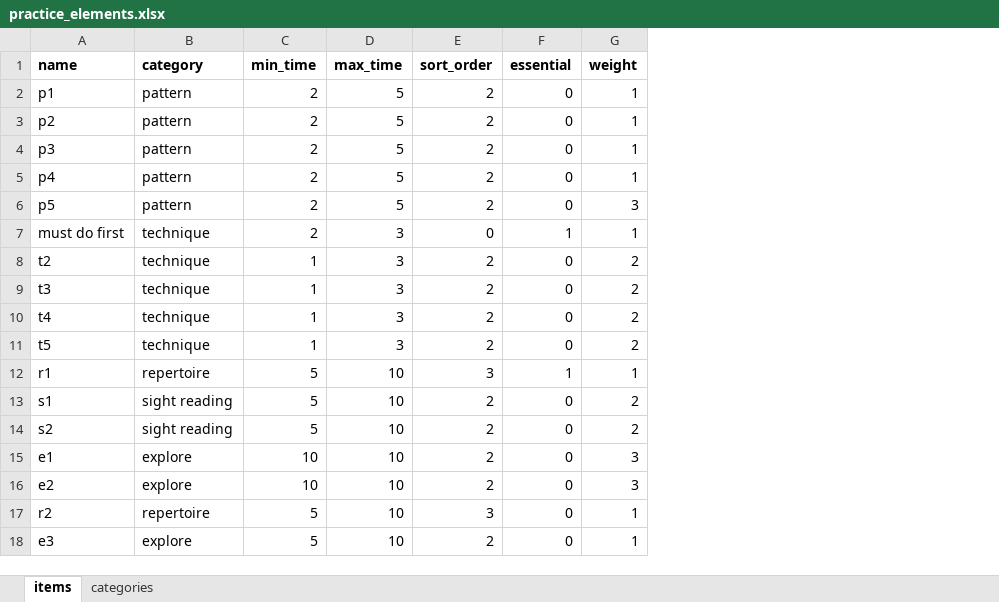
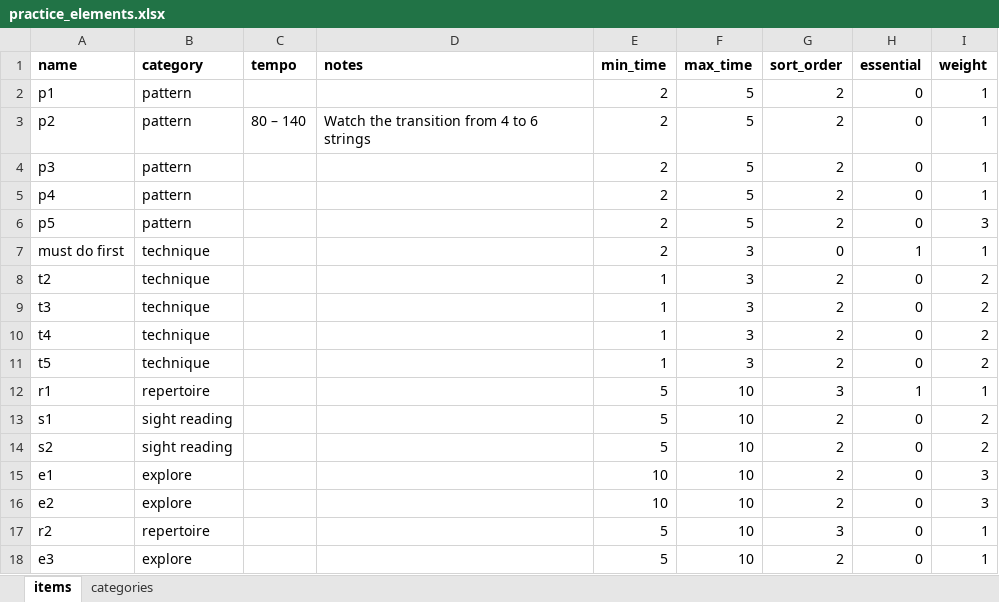
Before and after one commit to DC23/practice-randomiser, an Excel workbook: practice_elements.xlsx, sheet items, drawn as a sheet; values as stored, in another font and other column widths than the file's, no borders; the diff names each change by its address in the sheet, - before the commit and + after, or states it on an @@ line.

```diff
--- a/practice_elements.xlsx (sheet items)
+++ b/practice_elements.xlsx (sheet items)
+column C (tempo), row 3: 80 – 140
+column D (notes), row 3: Watch the transition from 4 to 6 strings
```
Also changed, not shown: charts or pictures, 1 other file.
